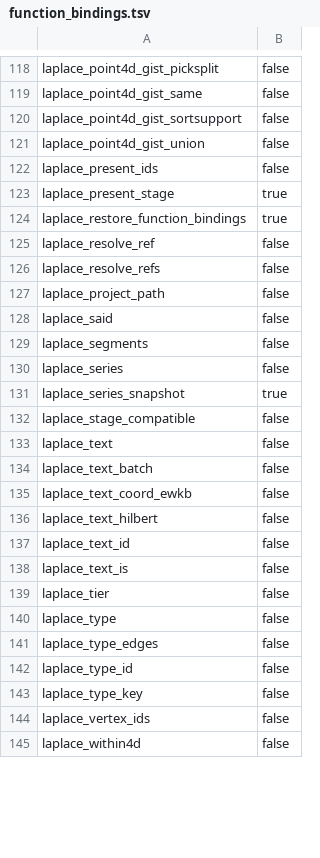
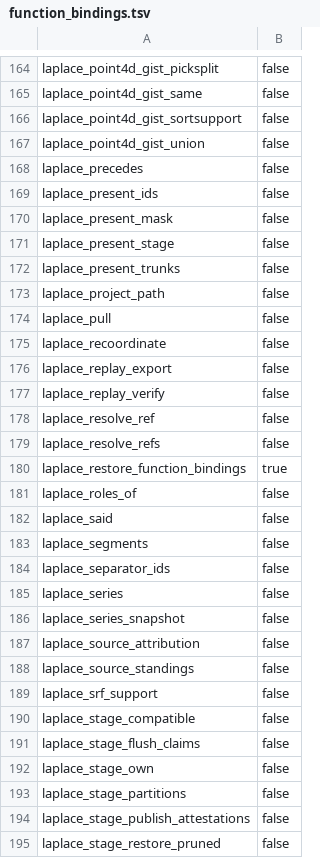
Before and after one commit to SaltyPatron/Laplace-postgres, a TSV file: manifest/function_bindings.tsv, drawn as a sheet; only a part is shown, gaps mark what is left out; the shorter side is filled out with more unchanged rows; the diff covers the shown part only.

Commit message:
Direct-AM C kernels, tier-partition DDL, 4-ball Hilbert ranges, and in-place reconcile

```diff
--- a/manifest/function_bindings.tsv
+++ b/manifest/function_bindings.tsv
@@ -121,12 +167,29 @@ laplace_point4d_gist_sortsupport	false
 laplace_point4d_gist_union	false
+laplace_precedes	false
 laplace_present_ids	false
-laplace_present_stage	true
-laplace_restore_function_bindings	true
+laplace_present_mask	false
+laplace_present_stage	false
+laplace_present_trunks	false
+laplace_project_path	false
+laplace_pull	false
+laplace_recoordinate	false
+laplace_replay_export	false
+laplace_replay_verify	false
 laplace_resolve_ref	false
 laplace_resolve_refs	false
-laplace_project_path	false
+laplace_restore_function_bindings	true
+laplace_roles_of	false
 laplace_said	false
 laplace_segments	false
+laplace_separator_ids	false
 laplace_series	false
-laplace_series_snapshot	true
+laplace_series_snapshot	false
+laplace_source_attribution	false
+laplace_source_standings	false
+laplace_srf_support	false
 laplace_stage_compatible	false
+laplace_stage_flush_claims	false
+laplace_stage_own	false
+laplace_stage_partitions	false
+laplace_stage_publish_attestations	false
+laplace_stage_restore_pruned	false
```
Also changed, not shown: 49 added rows, 8 removed rows, 9 moved rows and 16 edited cells elsewhere in this file, 24 other files.
